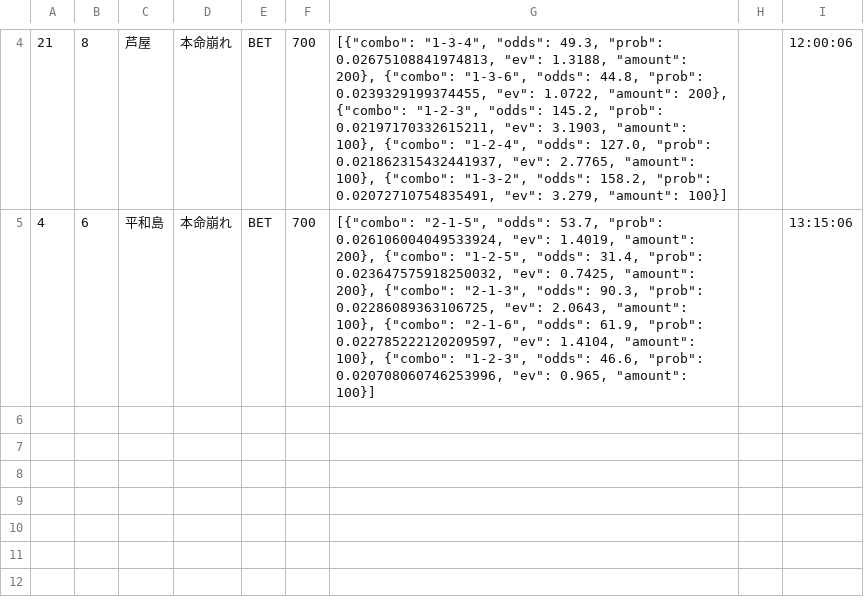
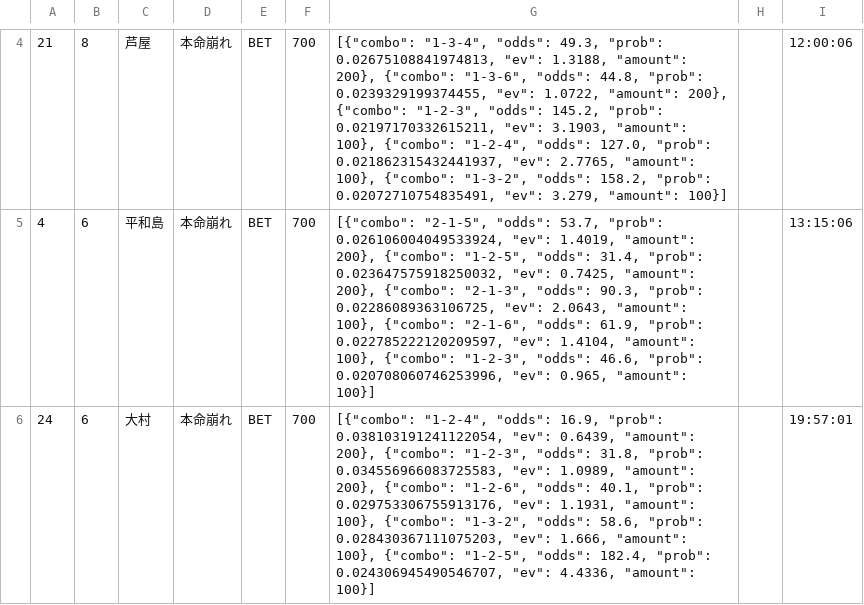
Before and after one commit to exnull0511-create/boatrace_ai, a CSV file: data/bets_20260928.csv, drawn as a sheet; only a part is shown, gaps mark what is left out; the diff names each change by its address in the sheet, - before the commit and + after, or states it on an @@ line.

Commit message:
data: 20260928 afternoon

```diff
--- a/data/bets_20260928.csv
+++ b/data/bets_20260928.csv
+row 6: 24 | 6 | 大村 | 本命崩れ | BET | 700 | [{"combo": "1-2-4", "odds": 16.9, "prob": 0.038103191241122054, "ev": 0.6439, "amount": 200}, {"combo": "1-2-3", "odds": 31.8, "prob": 0.034556966083725583, "ev": 1.0989, "amount": 200}, {"combo": "1-2-6", "odds": 40.1, "prob": 0.029753306755913176, "ev": 1.1931, "amount": 100}, {"combo": "1-3-2", "odds": 58.6, "prob": 0.028430367111075203, "ev": 1.666, "amount": 100}, {"combo": "1-2-5", "odds": 182.4, "prob": 0.024306945490546707, "ev": 4.4336, "amount": 100}] |  | 19:57:01
```
Also changed, not shown: 1 other file.
